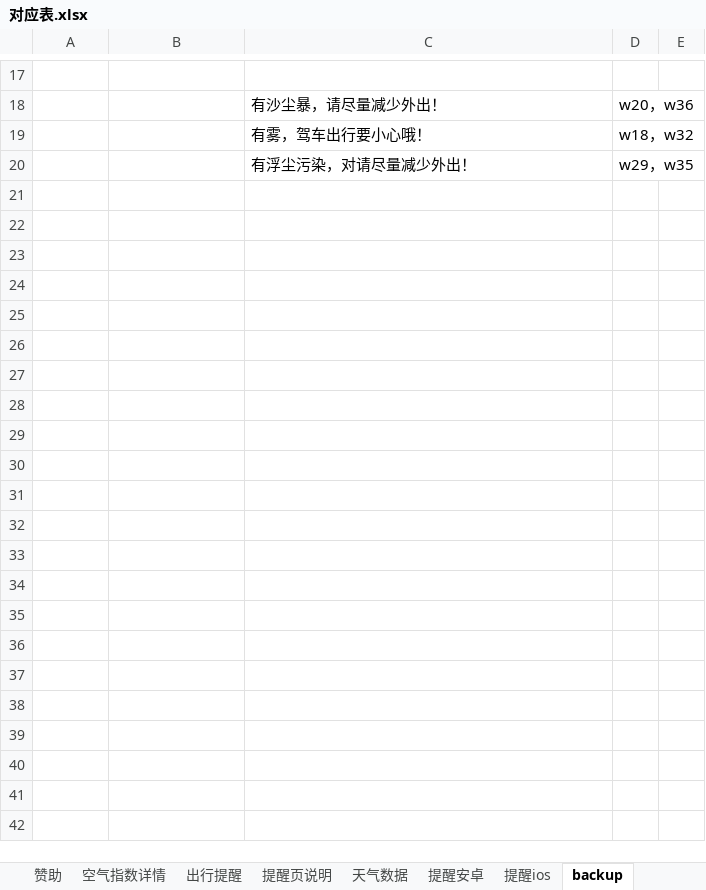
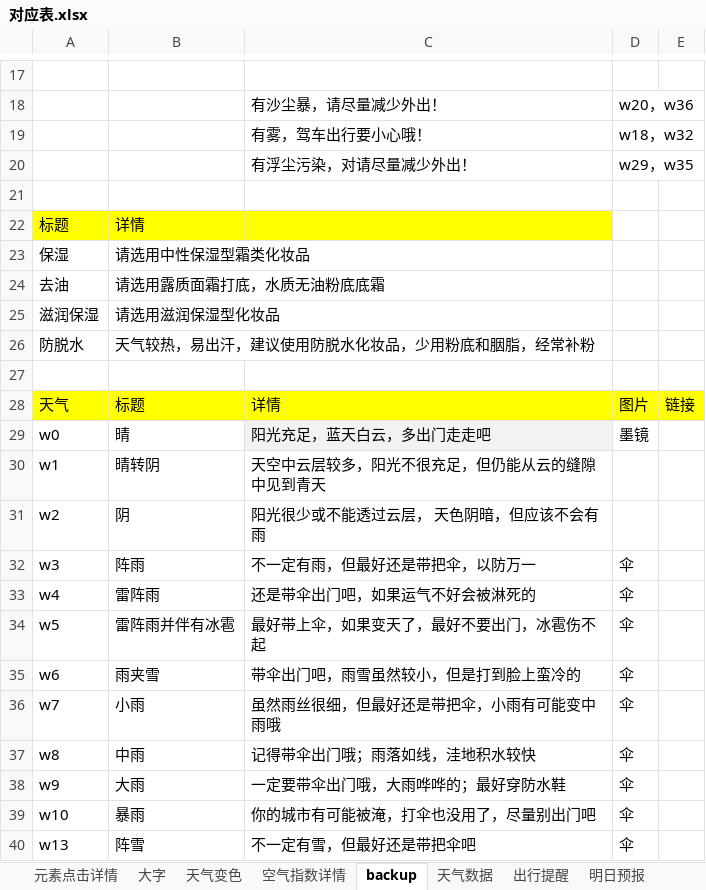
Before and after one commit to huaj12/weguan, an Excel workbook: weather_ui/对应表.xlsx, sheet backup, drawn as a sheet; only a part is shown, gaps mark what is left out; values as stored, in another font and other column widths than the file's, no borders; the diff covers the shown part only; the diff names each change by its address in the sheet, - before the commit and + after, or states it on an @@ line.

```diff
--- a/weather_ui/对应表.xlsx (sheet backup)
+++ b/weather_ui/对应表.xlsx (sheet backup)
@@ sheet tab order changed: 元素点击详情 | 大字 | 天气变色 | 空气指数详情 | backup | 天气数据 | 出行提醒 | 明日预报 @@
+row 21: (empty)
+row 22: 标题 | 详情
+row 23: 保湿 | 请选用中性保湿型霜类化妆品
+row 24: 去油 | 请选用露质面霜打底，水质无油粉底底霜
+row 25: 滋润保湿 | 请选用滋润保湿型化妆品
+row 26: 防脱水 | 天气较热，易出汗，建议使用防脱水化妆品，少用粉底和胭脂，经常补粉
+row 27: (empty)
+row 28: 天气 | 标题 | 详情 | 图片 | 链接
+row 29: w0 | 晴 | 阳光充足，蓝天白云，多出门走走吧 | 墨镜
+row 30: w1 | 晴转阴 | 天空中云层较多，阳光不很充足，但仍能从云的缝隙中见到青天
+row 31: w2 | 阴 | 阳光很少或不能透过云层， 天色阴暗，但应该不会有雨
+row 32: w3 | 阵雨 | 不一定有雨，但最好还是带把伞，以防万一 | 伞
+row 33: w4 | 雷阵雨 | 还是带伞出门吧，如果运气不好会被淋死的 | 伞
+row 34: w5 | 雷阵雨并伴有冰雹 | 最好带上伞，如果变天了，最好不要出门，冰雹伤不起 | 伞
+row 35: w6 | 雨夹雪 | 带伞出门吧，雨雪虽然较小，但是打到脸上蛮冷的 | 伞
+row 36: w7 | 小雨 | 虽然雨丝很细，但最好还是带把伞，小雨有可能变中雨哦 | 伞
+row 37: w8 | 中雨 | 记得带伞出门哦；雨落如线，洼地积水较快 | 伞
+row 38: w9 | 大雨 | 一定要带伞出门哦，大雨哗哗的；最好穿防水鞋 | 伞
+row 39: w10 | 暴雨 | 你的城市有可能被淹，打伞也没用了，尽量别出门吧 | 伞
+row 40: w13 | 阵雪 | 不一定有雪，但最好还是带把伞吧 | 伞
```
Also changed, not shown: 16 added rows elsewhere in this sheet, sheet 元素点击详情, sheet 出行提醒, sheet 空气指数详情, sheet 大字.
